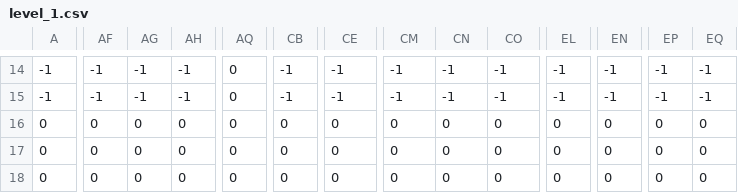
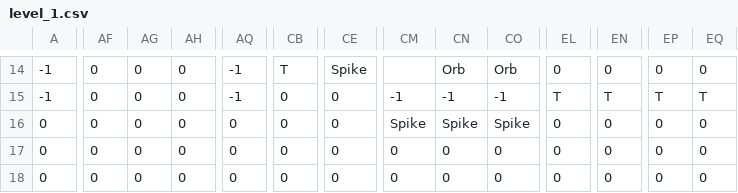
Before and after one commit to RomaTHQ/finalproject, a CSV file: Pydash-main/level_1.csv, drawn as a sheet; only a part is shown, gaps mark what is left out; the diff covers the shown part only; the diff names each change by its address in the sheet, - before the commit and + after, or states it on an @@ line.

```diff
--- a/Pydash-main/level_1.csv
+++ b/Pydash-main/level_1.csv
-AF14:AF15: -1
+AF14:AF15: 0
-AG14:AG15: -1
+AG14:AG15: 0
-AH14:AH15: -1
+AH14:AH15: 0
-AQ14:AQ15: 0
+AQ14:AQ15: -1
-CB14: -1
+CB14: T
-CE14: -1
+CE14: Spike
-CM14: -1
+CM14: (empty)
-CN14: -1
+CN14: Orb
-CO14: -1
+CO14: Orb
-EL14: -1
+EL14: 0
-EN14: -1
+EN14: 0
-EP14: -1
+EP14: 0
-EQ14: -1
+EQ14: 0
-CB15: -1
+CB15: 0
-CE15: -1
+CE15: 0
-EL15: -1
+EL15: T
-EN15: -1
+EN15: T
-EP15: -1
+EP15: T
-EQ15: -1
+EQ15: T
-CM16: 0
+CM16: Spike
-CN16: 0
+CN16: Spike
-CO16: 0
+CO16: Spike
```
Also changed, not shown: 71 edited cells elsewhere in this file, 1 other file.
